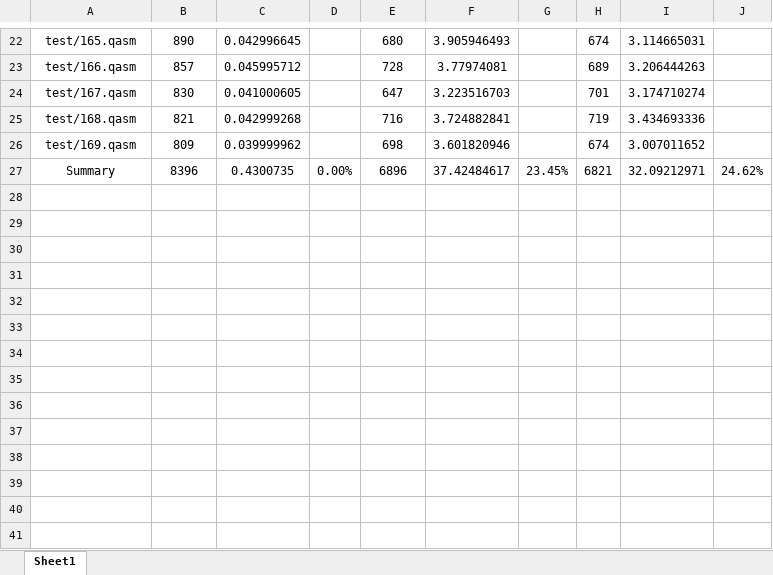
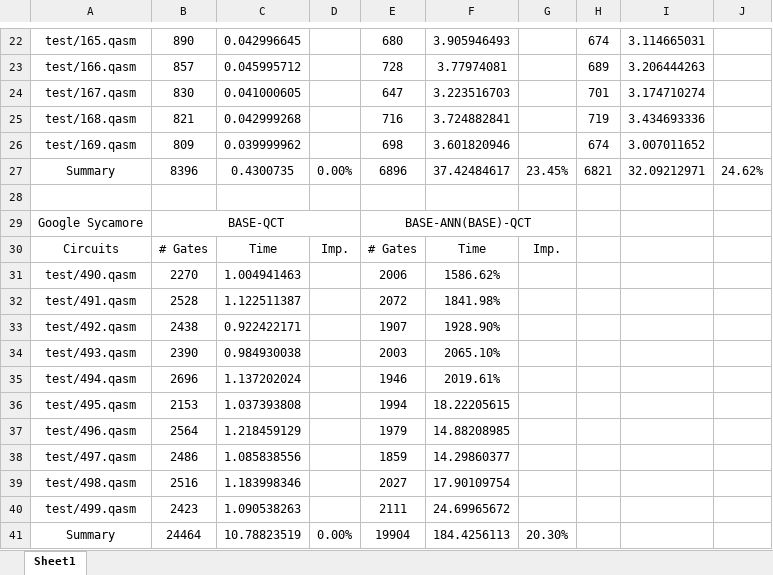
Before and after one commit to BensonZhou1991/Supervised-Learning-Enhanced-Quantum-Circuit-Transformation, an Excel workbook: experimental_results/table1.xlsx, sheet Sheet1, drawn as a sheet; only a part is shown, gaps mark what is left out; values as stored, in another font and other column widths than the file's, no borders; the diff names each change by its address in the sheet, - before the commit and + after, or states it on an @@ line.

Commit message:
update results

```diff
--- a/experimental_results/table1.xlsx (sheet Sheet1)
+++ b/experimental_results/table1.xlsx (sheet Sheet1)
+row 28: (empty)
+row 29: Google Sycamore | BASE-QCT |  |  | BASE-ANN(BASE)-QCT
+row 30: Circuits | # Gates | Time | Imp. | # Gates | Time | Imp.
+row 31: test/490.qasm | 2270 | 1.004941463 |  | 2006 | 1586.62%
+row 32: test/491.qasm | 2528 | 1.122511387 |  | 2072 | 1841.98%
+row 33: test/492.qasm | 2438 | 0.922422171 |  | 1907 | 1928.90%
+row 34: test/493.qasm | 2390 | 0.984930038 |  | 2003 | 2065.10%
+row 35: test/494.qasm | 2696 | 1.137202024 |  | 1946 | 2019.61%
+row 36: test/495.qasm | 2153 | 1.037393808 |  | 1994 | 18.22205615
+row 37: test/496.qasm | 2564 | 1.218459129 |  | 1979 | 14.88208985
+row 38: test/497.qasm | 2486 | 1.085838556 |  | 1859 | 14.29860377
+row 39: test/498.qasm | 2516 | 1.183998346 |  | 2027 | 17.90109754
+row 40: test/499.qasm | 2423 | 1.090538263 |  | 2111 | 24.69965672
+row 41: Summary | 24464 | 10.78823519 | 0.00% | 19904 | 184.4256113 | 20.30%
```
